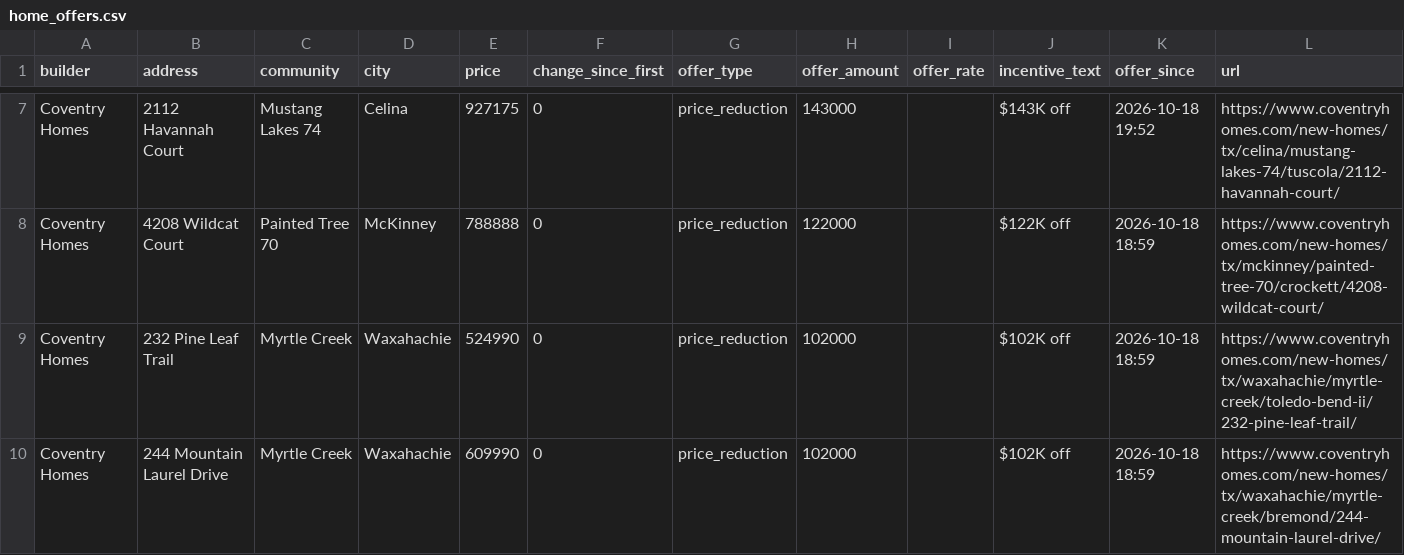
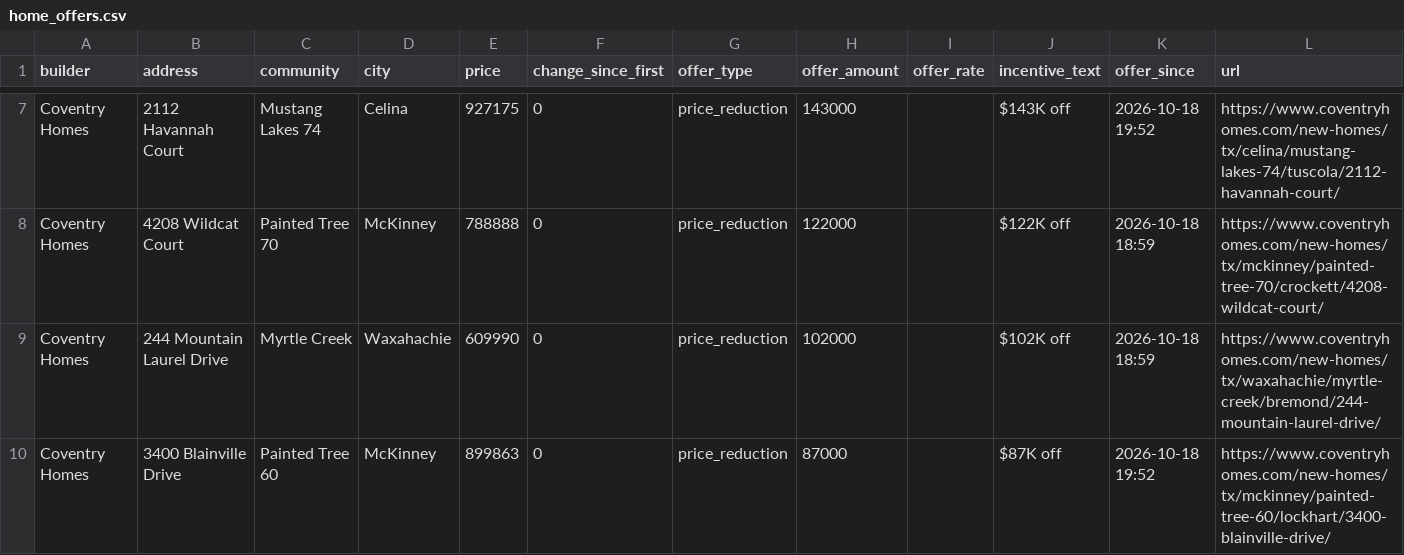
Before and after one commit to Crutledge13/dfw-builder-tracker, a CSV file: docs/data/home_offers.csv, drawn as a sheet; only a part is shown, gaps mark what is left out; the shorter side is filled out with more unchanged rows; removed rows and columns are numbered as before the commit, all else as after; the diff covers the shown part only; the diff names each change by its address in the sheet, - before the commit and + after, or states it on an @@ line.

```diff
--- a/docs/data/home_offers.csv
+++ b/docs/data/home_offers.csv
-row 9: Coventry Homes | 232 Pine Leaf Trail | Myrtle Creek | Waxahachie | 524990 | 0 | price_reduction | 102000 |  | $102K off | 2026-10-18 18:59 | https://www.coventryhomes.com/new-homes/tx/waxahachie/myrtle-creek/toledo-bend-ii/232-pine-leaf-trail/
```
Also changed, not shown: 6 added rows, 5 removed rows and 6 edited cells elsewhere in this file, docs/data/incentives.csv, docs/data/new_homes.csv, 20 other files.
